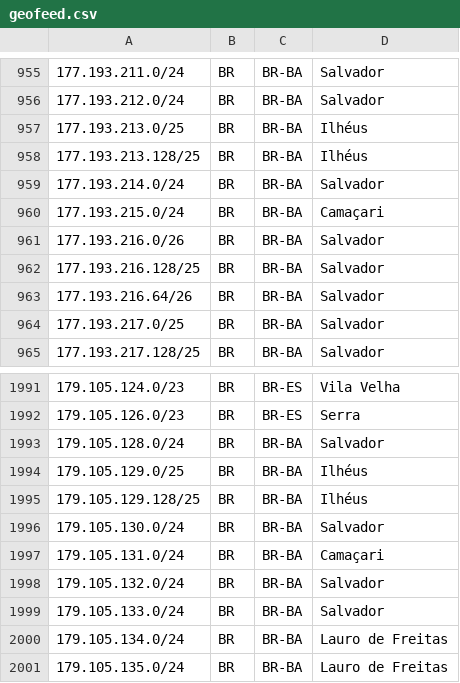
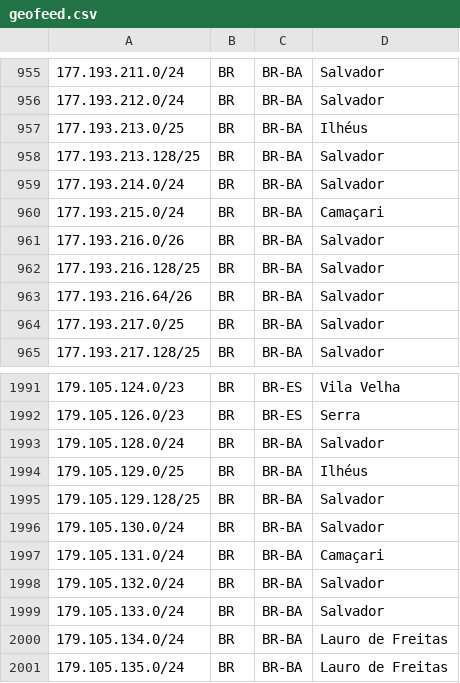
Before and after one commit to rtanajura/geofeed, a CSV file: geofeed.csv, drawn as a sheet; only a part is shown, gaps mark what is left out.

Commit message:
Update geofeed.csv

```diff
--- a/geofeed.csv
+++ b/geofeed.csv
@@ -957,3 +957,3 @@
 177.193.213.0/25,BR,BR-BA,Ilhéus,
-177.193.213.128/25,BR,BR-BA,Ilhéus,
+177.193.213.128/25,BR,BR-BA,Salvador,
 177.193.214.0/24,BR,BR-BA,Salvador,
@@ -1994,3 +1994,3 @@
 179.105.129.0/25,BR,BR-BA,Ilhéus,
-179.105.129.128/25,BR,BR-BA,Ilhéus,
+179.105.129.128/25,BR,BR-BA,Salvador,
 179.105.130.0/24,BR,BR-BA,Salvador,
```
